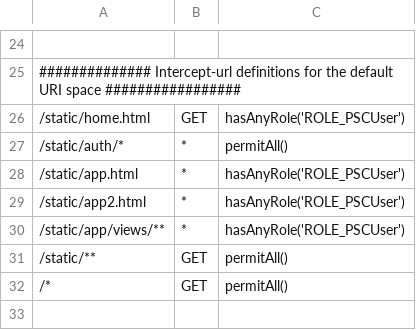
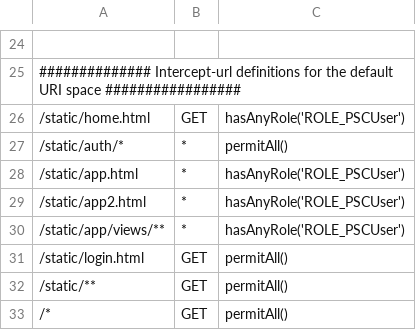
Before and after one commit to progress/Spark-Toolkit-Demos, a CSV file: oe117/Sports/PASOEContent/WEB-INF/oeablSecurity.csv, drawn as a sheet; only a part is shown, gaps mark what is left out; the shorter side is filled out with more unchanged rows; the diff names each change by its address in the sheet, - before the commit and + after, or states it on an @@ line.

```diff
--- a/oe117/Sports/PASOEContent/WEB-INF/oeablSecurity.csv
+++ b/oe117/Sports/PASOEContent/WEB-INF/oeablSecurity.csv
+row 31: /static/login.html | GET | permitAll()
```
Also changed, not shown: 1 other file.
